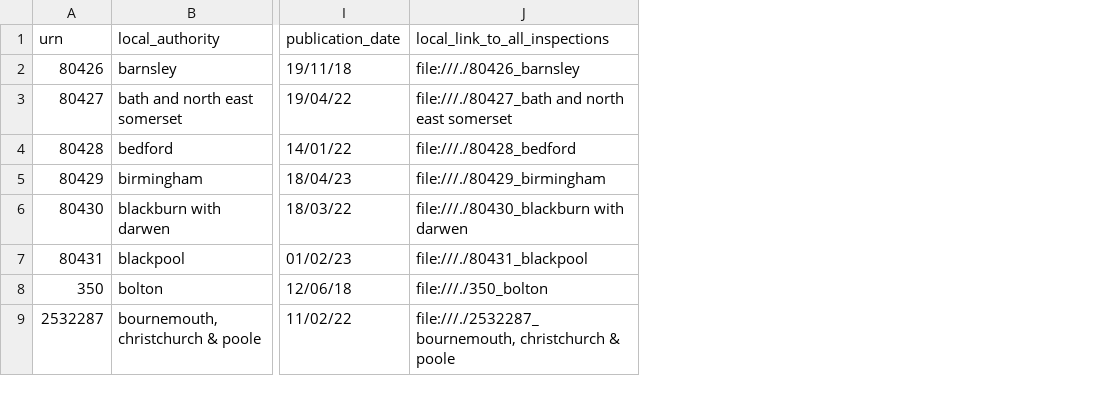
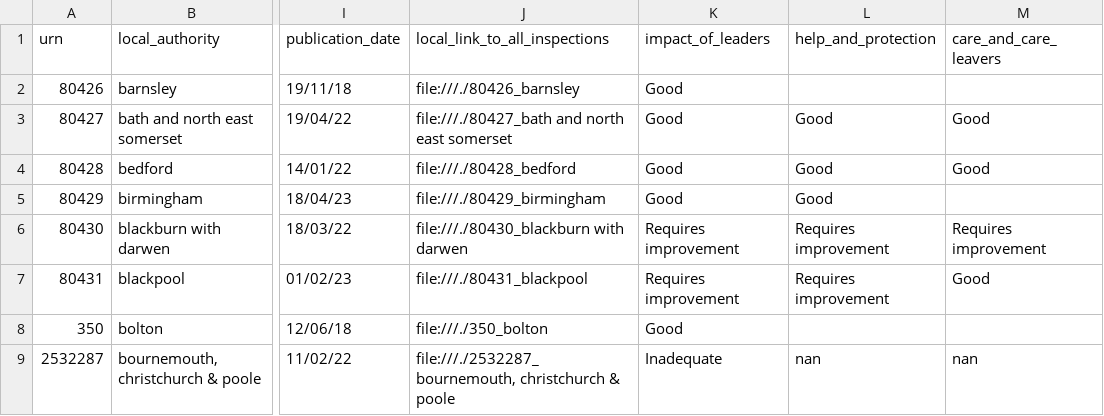
Before and after one commit to data-to-insight/D2I-Jupyter-Notebook-Tools, a CSV file: Ofsted_pipeline/ofsted_childrens_services_overview.csv, drawn as a sheet; only a part is shown, gaps mark what is left out; the diff names each change by its address in the sheet, - before the commit and + after, or states it on an @@ line.

Commit message:
Added the needed processes to scrape additional 3-4 inspection judgements

```diff
--- a/Ofsted_pipeline/ofsted_childrens_services_overview.csv
+++ b/Ofsted_pipeline/ofsted_childrens_services_overview.csv
+column K (impact_of_leaders), rows 2-9: Good | Good | Good | Good | Requires improvement | Requires improvement | Good | Inadequate
+column L (help_and_protection), rows 3-9: Good | Good | Good | Requires improvement | Requires improvement |  | nan
+column M (care_and_care_leavers), rows 3-9: Good | Good |  | Requires improvement | Good |  | nan
```
Also changed, not shown: 12 other files.
